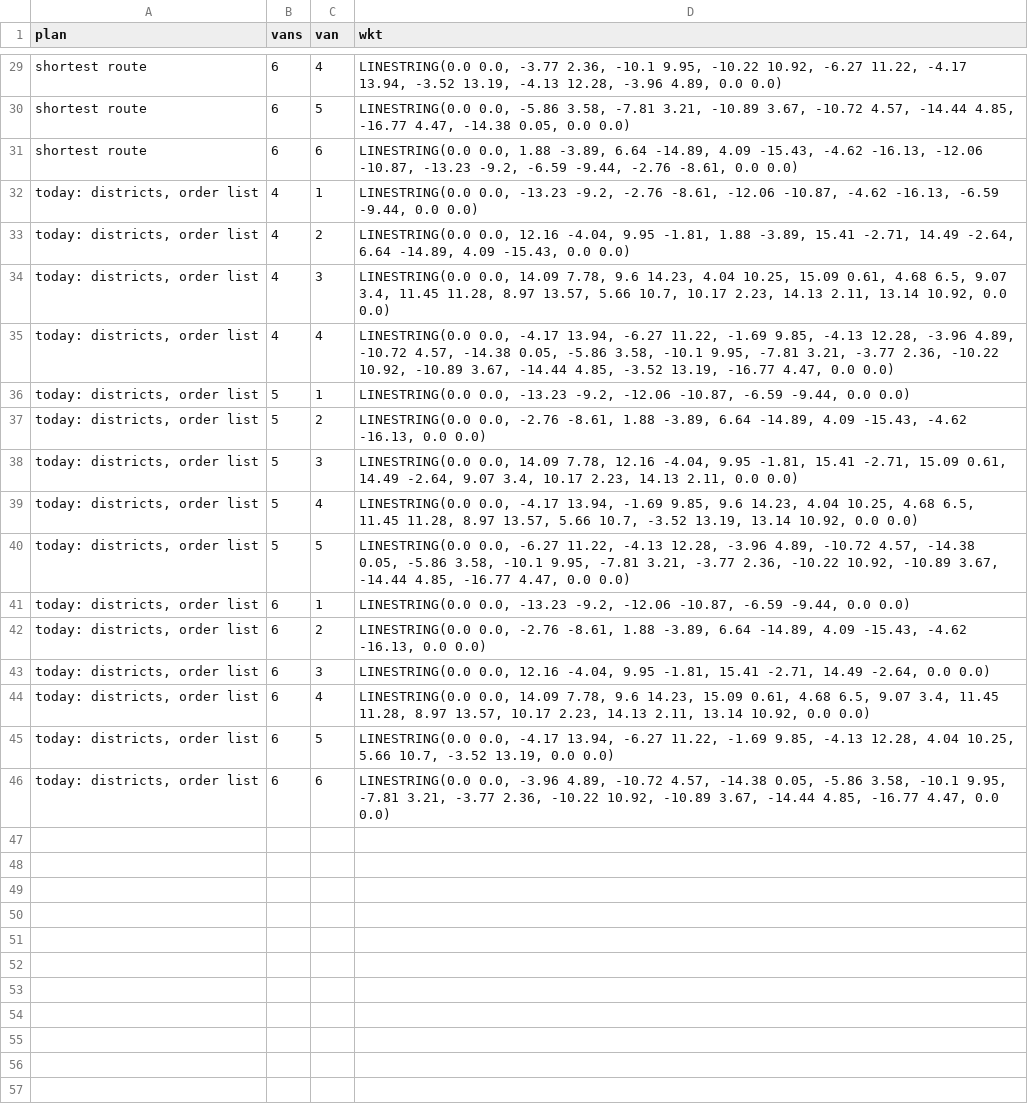
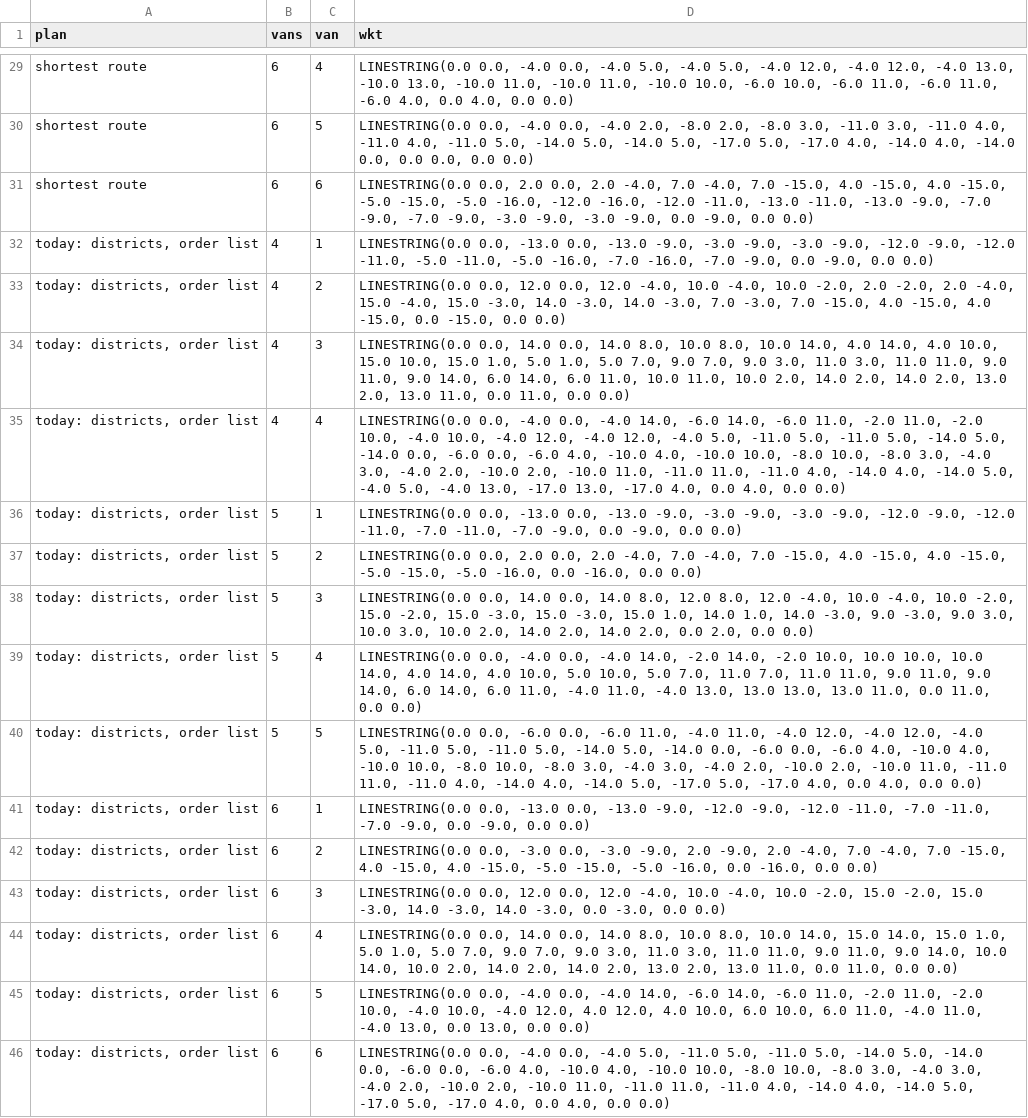
Before and after one commit to DataZooDE/anofox-visualization, a CSV file: web/data/optimize-delivery/dr_legs.csv, drawn as a sheet; only a part is shown, gaps mark what is left out; the diff covers the shown part only; the diff names each change by its address in the sheet, - before the commit and + after, or states it on an @@ line.

```diff
--- a/web/data/optimize-delivery/dr_legs.csv
+++ b/web/data/optimize-delivery/dr_legs.csv
-D29 (wkt): LINESTRING(0.0 0.0, -3.77 2.36, -10.1 9.95, -10.22 10.92, -6.27 11.22, -4.17 13.94, -3.52 13.19, -4.13 12.28, -3.96 4.89, 0.0 0.0)
+D29 (wkt): LINESTRING(0.0 0.0, -4.0 0.0, -4.0 5.0, -4.0 5.0, -4.0 12.0, -4.0 12.0, -4.0 13.0, -10.0 13.0, -10.0 11.0, -10.0 11.0, -10.0 10.0, -6.0 10.0, -6.0 11.0, -6.0 11.0, -6.0 4.0, 0.0 4.0, 0.0 0.0)
-D30 (wkt): LINESTRING(0.0 0.0, -5.86 3.58, -7.81 3.21, -10.89 3.67, -10.72 4.57, -14.44 4.85, -16.77 4.47, -14.38 0.05, 0.0 0.0)
+D30 (wkt): LINESTRING(0.0 0.0, -4.0 0.0, -4.0 2.0, -8.0 2.0, -8.0 3.0, -11.0 3.0, -11.0 4.0, -11.0 4.0, -11.0 5.0, -14.0 5.0, -14.0 5.0, -17.0 5.0, -17.0 4.0, -14.0 4.0, -14.0 0.0, 0.0 0.0, 0.0 0.0)
-D31 (wkt): LINESTRING(0.0 0.0, 1.88 -3.89, 6.64 -14.89, 4.09 -15.43, -4.62 -16.13, -12.06 -10.87, -13.23 -9.2, -6.59 -9.44, -2.76 -8.61, 0.0 0.0)
+D31 (wkt): LINESTRING(0.0 0.0, 2.0 0.0, 2.0 -4.0, 7.0 -4.0, 7.0 -15.0, 4.0 -15.0, 4.0 -15.0, -5.0 -15.0, -5.0 -16.0, -12.0 -16.0, -12.0 -11.0, -13.0 -11.0, -13.0 -9.0, -7.0 -9.0, -7.0 -9.0, -3.0 -9.0, -3.0 -9.0, 0.0 -9.0, 0.0 0.0)
-D32 (wkt): LINESTRING(0.0 0.0, -13.23 -9.2, -2.76 -8.61, -12.06 -10.87, -4.62 -16.13, -6.59 -9.44, 0.0 0.0)
+D32 (wkt): LINESTRING(0.0 0.0, -13.0 0.0, -13.0 -9.0, -3.0 -9.0, -3.0 -9.0, -12.0 -9.0, -12.0 -11.0, -5.0 -11.0, -5.0 -16.0, -7.0 -16.0, -7.0 -9.0, 0.0 -9.0, 0.0 0.0)
-D33 (wkt): LINESTRING(0.0 0.0, 12.16 -4.04, 9.95 -1.81, 1.88 -3.89, 15.41 -2.71, 14.49 -2.64, 6.64 -14.89, 4.09 -15.43, 0.0 0.0)
+D33 (wkt): LINESTRING(0.0 0.0, 12.0 0.0, 12.0 -4.0, 10.0 -4.0, 10.0 -2.0, 2.0 -2.0, 2.0 -4.0, 15.0 -4.0, 15.0 -3.0, 14.0 -3.0, 14.0 -3.0, 7.0 -3.0, 7.0 -15.0, 4.0 -15.0, 4.0 -15.0, 0.0 -15.0, 0.0 0.0)
-D34 (wkt): LINESTRING(0.0 0.0, 14.09 7.78, 9.6 14.23, 4.04 10.25, 15.09 0.61, 4.68 6.5, 9.07 3.4, 11.45 11.28, 8.97 13.57, 5.66 10.7, 10.17 2.23, 14.13 2.11, 13.14 10.92, 0.0 0.0)
+D34 (wkt): LINESTRING(0.0 0.0, 14.0 0.0, 14.0 8.0, 10.0 8.0, 10.0 14.0, 4.0 14.0, 4.0 10.0, 15.0 10.0, 15.0 1.0, 5.0 1.0, 5.0 7.0, 9.0 7.0, 9.0 3.0, 11.0 3.0, 11.0 11.0, 9.0 11.0, 9.0 14.0, 6.0 14.0, 6.0 11.0, 10.0 11.0, 10.0 2.0, 14.0 2.0, 14.0 2.0, 13.0 2.0, 13.0 11.0, 0.0 11.0, 0.0 0.0)
-D35 (wkt): LINESTRING(0.0 0.0, -4.17 13.94, -6.27 11.22, -1.69 9.85, -4.13 12.28, -3.96 4.89, -10.72 4.57, -14.38 0.05, -5.86 3.58, -10.1 9.95, -7.81 3.21, -3.77 2.36, -10.22 10.92, -10.89 3.67, -14.44 4.85, -3.52 13.19, -16.77 4.47, 0.0 0.0)
+D35 (wkt): LINESTRING(0.0 0.0, -4.0 0.0, -4.0 14.0, -6.0 14.0, -6.0 11.0, -2.0 11.0, -2.0 10.0, -4.0 10.0, -4.0 12.0, -4.0 12.0, -4.0 5.0, -11.0 5.0, -11.0 5.0, -14.0 5.0, -14.0 0.0, -6.0 0.0, -6.0 4.0, -10.0 4.0, -10.0 10.0, -8.0 10.0, -8.0 3.0, -4.0 3.0, -4.0 2.0, -10.0 2.0, -10.0 11.0, -11.0 11.0, -11.0 4.0, -14.0 4.0, -14.0 5.0, -4.0 5.0, -4.0 13.0, -17.0 13.0, -17.0 4.0, 0.0 4.0, 0.0 0.0)
-D36 (wkt): LINESTRING(0.0 0.0, -13.23 -9.2, -12.06 -10.87, -6.59 -9.44, 0.0 0.0)
+D36 (wkt): LINESTRING(0.0 0.0, -13.0 0.0, -13.0 -9.0, -3.0 -9.0, -3.0 -9.0, -12.0 -9.0, -12.0 -11.0, -7.0 -11.0, -7.0 -9.0, 0.0 -9.0, 0.0 0.0)
-D37 (wkt): LINESTRING(0.0 0.0, -2.76 -8.61, 1.88 -3.89, 6.64 -14.89, 4.09 -15.43, -4.62 -16.13, 0.0 0.0)
+D37 (wkt): LINESTRING(0.0 0.0, 2.0 0.0, 2.0 -4.0, 7.0 -4.0, 7.0 -15.0, 4.0 -15.0, 4.0 -15.0, -5.0 -15.0, -5.0 -16.0, 0.0 -16.0, 0.0 0.0)
-D38 (wkt): LINESTRING(0.0 0.0, 14.09 7.78, 12.16 -4.04, 9.95 -1.81, 15.41 -2.71, 15.09 0.61, 14.49 -2.64, 9.07 3.4, 10.17 2.23, 14.13 2.11, 0.0 0.0)
+D38 (wkt): LINESTRING(0.0 0.0, 14.0 0.0, 14.0 8.0, 12.0 8.0, 12.0 -4.0, 10.0 -4.0, 10.0 -2.0, 15.0 -2.0, 15.0 -3.0, 15.0 -3.0, 15.0 1.0, 14.0 1.0, 14.0 -3.0, 9.0 -3.0, 9.0 3.0, 10.0 3.0, 10.0 2.0, 14.0 2.0, 14.0 2.0, 0.0 2.0, 0.0 0.0)
-D39 (wkt): LINESTRING(0.0 0.0, -4.17 13.94, -1.69 9.85, 9.6 14.23, 4.04 10.25, 4.68 6.5, 11.45 11.28, 8.97 13.57, 5.66 10.7, -3.52 13.19, 13.14 10.92, 0.0 0.0)
+D39 (wkt): LINESTRING(0.0 0.0, -4.0 0.0, -4.0 14.0, -2.0 14.0, -2.0 10.0, 10.0 10.0, 10.0 14.0, 4.0 14.0, 4.0 10.0, 5.0 10.0, 5.0 7.0, 11.0 7.0, 11.0 11.0, 9.0 11.0, 9.0 14.0, 6.0 14.0, 6.0 11.0, -4.0 11.0, -4.0 13.0, 13.0 13.0, 13.0 11.0, 0.0 11.0, 0.0 0.0)
-D40 (wkt): LINESTRING(0.0 0.0, -6.27 11.22, -4.13 12.28, -3.96 4.89, -10.72 4.57, -14.38 0.05, -5.86 3.58, -10.1 9.95, -7.81 3.21, -3.77 2.36, -10.22 10.92, -10.89 3.67, -14.44 4.85, -16.77 4.47, 0.0 0.0)
+D40 (wkt): LINESTRING(0.0 0.0, -6.0 0.0, -6.0 11.0, -4.0 11.0, -4.0 12.0, -4.0 12.0, -4.0 5.0, -11.0 5.0, -11.0 5.0, -14.0 5.0, -14.0 0.0, -6.0 0.0, -6.0 4.0, -10.0 4.0, -10.0 10.0, -8.0 10.0, -8.0 3.0, -4.0 3.0, -4.0 2.0, -10.0 2.0, -10.0 11.0, -11.0 11.0, -11.0 4.0, -14.0 4.0, -14.0 5.0, -17.0 5.0, -17.0 4.0, 0.0 4.0, 0.0 0.0)
-D41 (wkt): LINESTRING(0.0 0.0, -13.23 -9.2, -12.06 -10.87, -6.59 -9.44, 0.0 0.0)
+D41 (wkt): LINESTRING(0.0 0.0, -13.0 0.0, -13.0 -9.0, -12.0 -9.0, -12.0 -11.0, -7.0 -11.0, -7.0 -9.0, 0.0 -9.0, 0.0 0.0)
-D42 (wkt): LINESTRING(0.0 0.0, -2.76 -8.61, 1.88 -3.89, 6.64 -14.89, 4.09 -15.43, -4.62 -16.13, 0.0 0.0)
+D42 (wkt): LINESTRING(0.0 0.0, -3.0 0.0, -3.0 -9.0, 2.0 -9.0, 2.0 -4.0, 7.0 -4.0, 7.0 -15.0, 4.0 -15.0, 4.0 -15.0, -5.0 -15.0, -5.0 -16.0, 0.0 -16.0, 0.0 0.0)
-D43 (wkt): LINESTRING(0.0 0.0, 12.16 -4.04, 9.95 -1.81, 15.41 -2.71, 14.49 -2.64, 0.0 0.0)
+D43 (wkt): LINESTRING(0.0 0.0, 12.0 0.0, 12.0 -4.0, 10.0 -4.0, 10.0 -2.0, 15.0 -2.0, 15.0 -3.0, 14.0 -3.0, 14.0 -3.0, 0.0 -3.0, 0.0 0.0)
-D44 (wkt): LINESTRING(0.0 0.0, 14.09 7.78, 9.6 14.23, 15.09 0.61, 4.68 6.5, 9.07 3.4, 11.45 11.28, 8.97 13.57, 10.17 2.23, 14.13 2.11, 13.14 10.92, 0.0 0.0)
+D44 (wkt): LINESTRING(0.0 0.0, 14.0 0.0, 14.0 8.0, 10.0 8.0, 10.0 14.0, 15.0 14.0, 15.0 1.0, 5.0 1.0, 5.0 7.0, 9.0 7.0, 9.0 3.0, 11.0 3.0, 11.0 11.0, 9.0 11.0, 9.0 14.0, 10.0 14.0, 10.0 2.0, 14.0 2.0, 14.0 2.0, 13.0 2.0, 13.0 11.0, 0.0 11.0, 0.0 0.0)
-D45 (wkt): LINESTRING(0.0 0.0, -4.17 13.94, -6.27 11.22, -1.69 9.85, -4.13 12.28, 4.04 10.25, 5.66 10.7, -3.52 13.19, 0.0 0.0)
+D45 (wkt): LINESTRING(0.0 0.0, -4.0 0.0, -4.0 14.0, -6.0 14.0, -6.0 11.0, -2.0 11.0, -2.0 10.0, -4.0 10.0, -4.0 12.0, 4.0 12.0, 4.0 10.0, 6.0 10.0, 6.0 11.0, -4.0 11.0, -4.0 13.0, 0.0 13.0, 0.0 0.0)
-D46 (wkt): LINESTRING(0.0 0.0, -3.96 4.89, -10.72 4.57, -14.38 0.05, -5.86 3.58, -10.1 9.95, -7.81 3.21, -3.77 2.36, -10.22 10.92, -10.89 3.67, -14.44 4.85, -16.77 4.47, 0.0 0.0)
+D46 (wkt): LINESTRING(0.0 0.0, -4.0 0.0, -4.0 5.0, -11.0 5.0, -11.0 5.0, -14.0 5.0, -14.0 0.0, -6.0 0.0, -6.0 4.0, -10.0 4.0, -10.0 10.0, -8.0 10.0, -8.0 3.0, -4.0 3.0, -4.0 2.0, -10.0 2.0, -10.0 11.0, -11.0 11.0, -11.0 4.0, -14.0 4.0, -14.0 5.0, -17.0 5.0, -17.0 4.0, 0.0 4.0, 0.0 0.0)
```
Also changed, not shown: 27 edited cells elsewhere in this file, web/data/optimize-delivery/dr_route.csv, web/data/optimize-delivery/dr_stops.csv, 7 other files.
